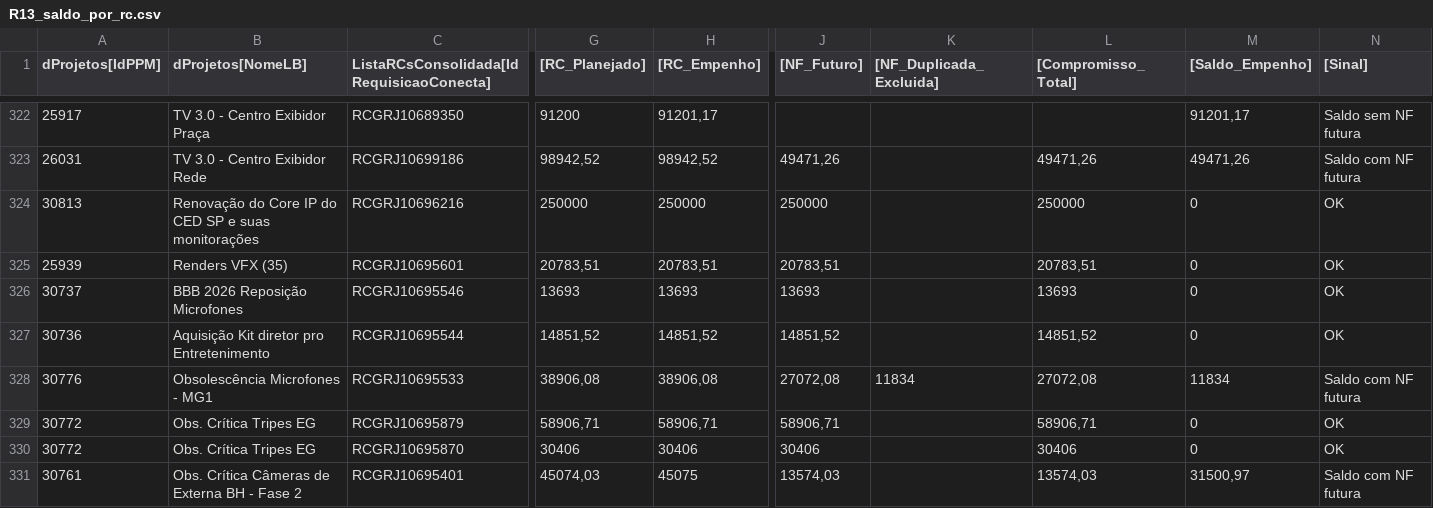
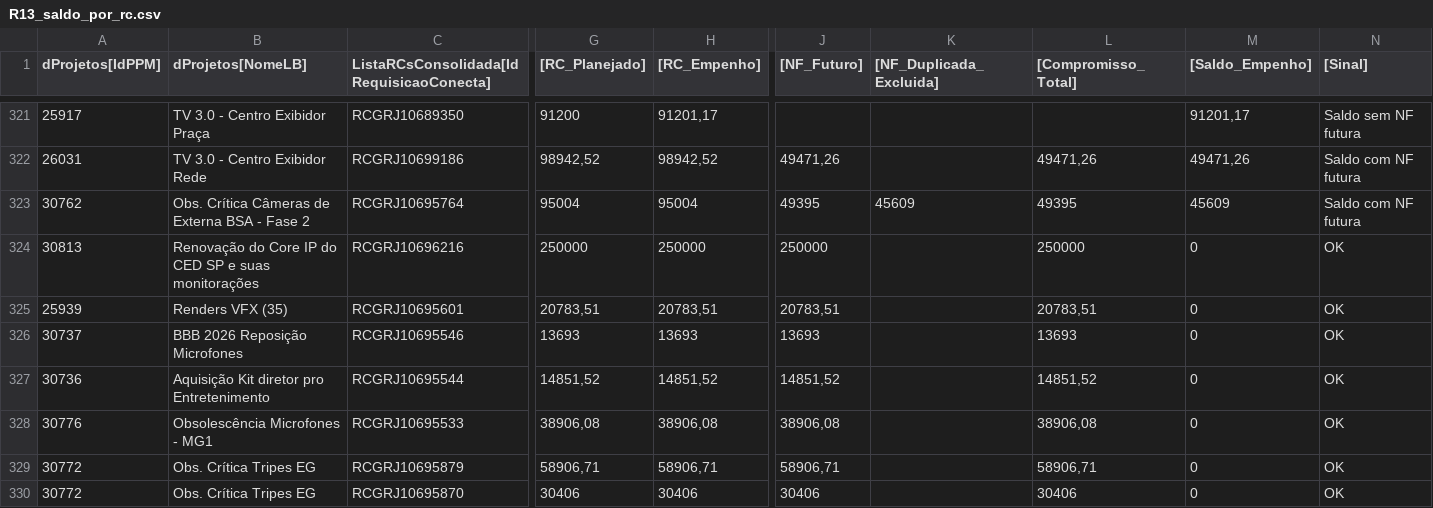
Before and after one commit to gabrielfraga-globo/Performance_capex_26, a CSV file: public/data/R13_saldo_por_rc.csv, drawn as a sheet; only a part is shown, gaps mark what is left out; the shorter side is filled out with more unchanged rows; rows hold the shown columns only; the diff covers the shown part only; the diff names each change by its address in the sheet, - before the commit and + after, or states it on an @@ line.

```diff
--- a/public/data/R13_saldo_por_rc.csv
+++ b/public/data/R13_saldo_por_rc.csv
+row 323: 30762 | Obs. Crítica Câmeras de Externa BSA - Fase 2 | RCGRJ10695764 | 95004 | 95004 | 49395 | 45609 | 49395 | 45609 | Saldo com NF futura
-J328 ([NF_Futuro]): 27072,08
+J328 ([NF_Futuro]): 38906,08
-K328 ([NF_Duplicada_Excluida]): 11834
+K328 ([NF_Duplicada_Excluida]): (empty)
-L328 ([Compromisso_Total]): 27072,08
+L328 ([Compromisso_Total]): 38906,08
-M328 ([Saldo_Empenho]): 11834
+M328 ([Saldo_Empenho]): 0
-N328 ([Sinal]): Saldo com NF futura
+N328 ([Sinal]): OK
```
Also changed, not shown: 1 added row, 2 removed rows and 14 edited cells elsewhere in this file, public/data/D05a_demanda_linhas.csv, public/data/D05b_nf_rateio.csv, 10 other files.
